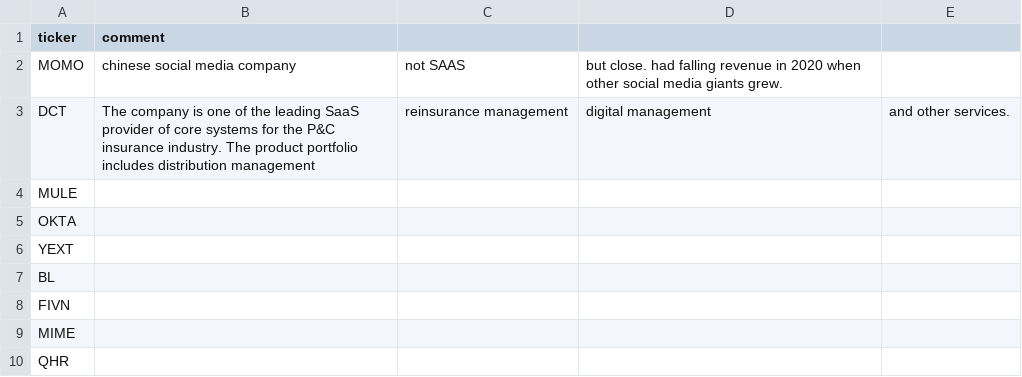
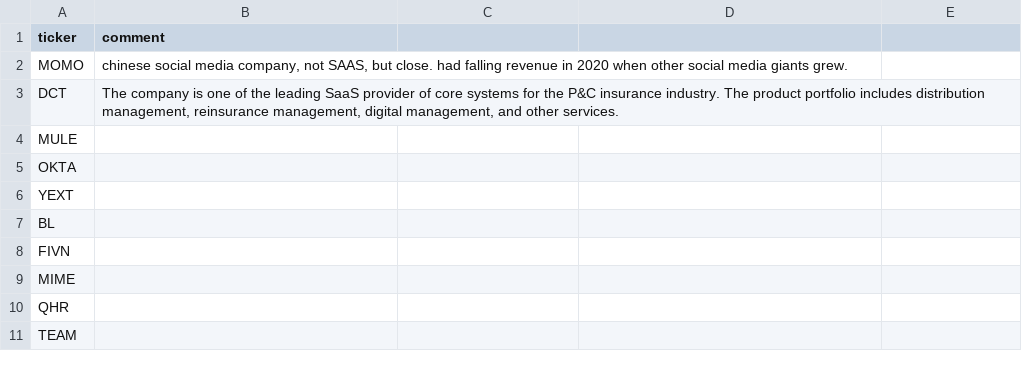
Before and after one commit to bsuvorov/tickers, a CSV file: saas.csv, drawn as a sheet; only a part is shown; the shorter side is filled out with more unchanged rows.

Commit message:
Fixed quotes.

```diff
--- a/saas.csv
+++ b/saas.csv
@@ -1,4 +1,4 @@
 ticker,comment
-MOMO, chinese social media company, not SAAS, but close. had falling revenue in 2020 when other social media giants grew.
-DCT,The company is one of the leading SaaS provider of core systems for the P&C insurance industry. The product portfolio includes distribution management, reinsurance management, digital management, and other services.
+MOMO,"chinese social media company, not SAAS, but close. had falling revenue in 2020 when other social media giants grew."
+DCT,"The company is one of the leading SaaS provider of core systems for the P&C insurance industry. The product portfolio includes distribution management, reinsurance management, digital management, and other services."
 MULE,
```
